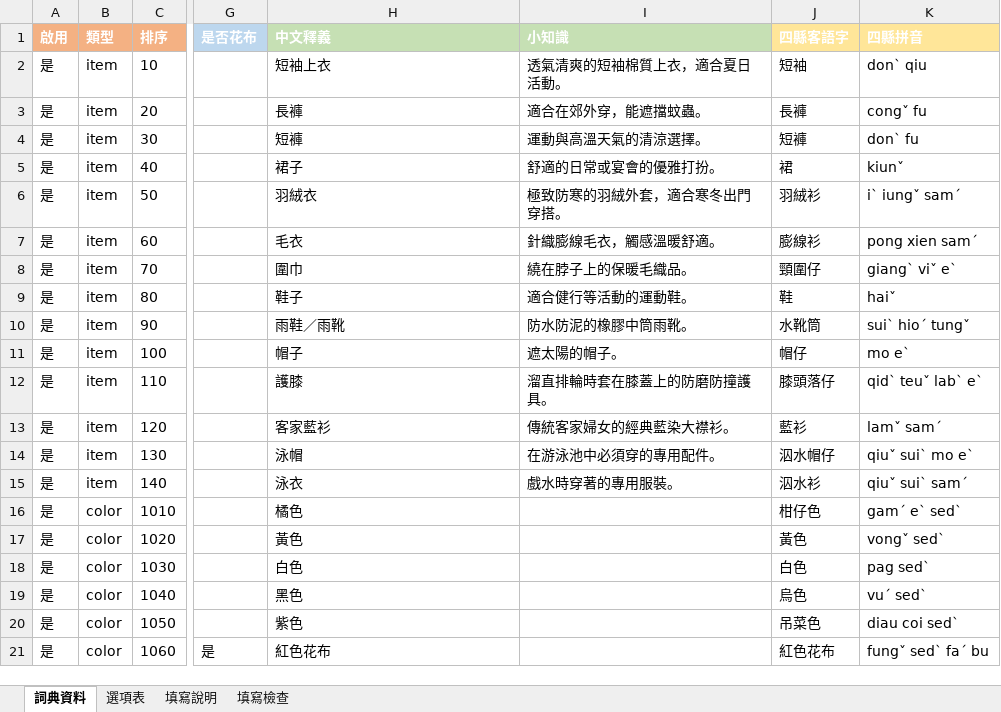
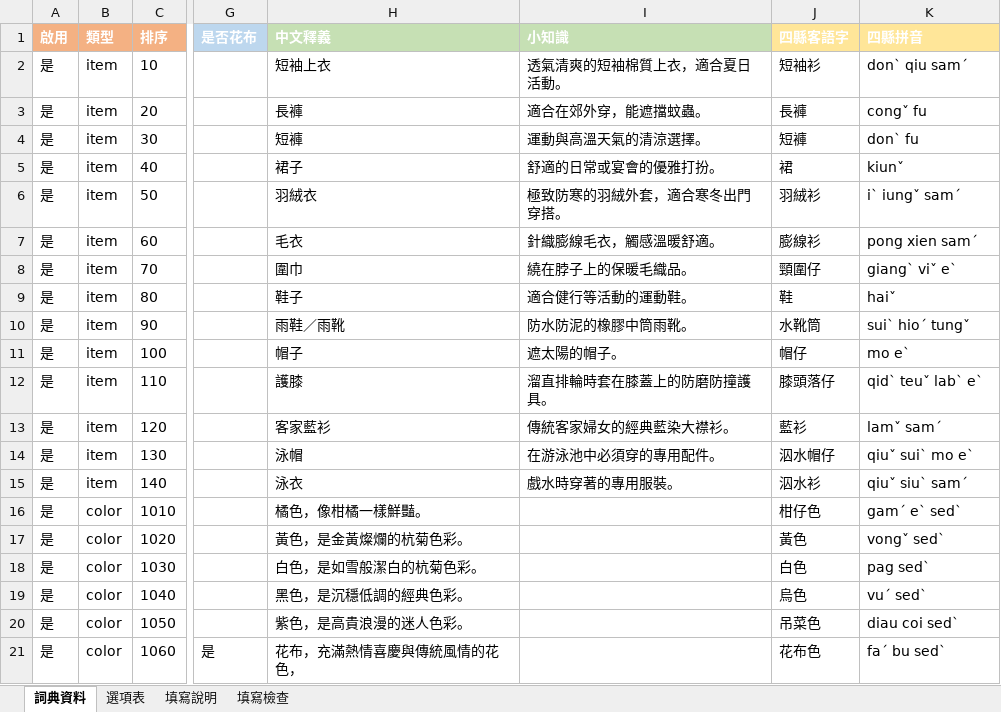
Before and after one commit to coinai55741-cyber/fukuchange-v2, an Excel workbook: data/i18n/dictionary_entries.xlsx, sheet 詞典資料, drawn as a sheet; only a part is shown, gaps mark what is left out; values as stored, in another font and other column widths than the file's, no borders; the diff names each change by its address in the sheet, - before the commit and + after, or states it on an @@ line.

Commit message:
chore: sync latest entries from dictionary_entries.xlsx to CSV

```diff
--- a/data/i18n/dictionary_entries.xlsx (sheet 詞典資料)
+++ b/data/i18n/dictionary_entries.xlsx (sheet 詞典資料)
-J2 (四縣客語字): 短袖
+J2 (四縣客語字): 短袖衫
-K2 (四縣拼音): donˋ qiu
+K2 (四縣拼音): donˋ qiu samˊ
-K15 (四縣拼音): qiuˇ suiˋ samˊ
+K15 (四縣拼音): qiuˇ siuˋ samˊ
-H16 (中文釋義): 橘色
+H16 (中文釋義): 橘色，像柑橘一樣鮮豔。
-H17 (中文釋義): 黃色
+H17 (中文釋義): 黃色，是金黃燦爛的杭菊色彩。
-H18 (中文釋義): 白色
+H18 (中文釋義): 白色，是如雪般潔白的杭菊色彩。
-H19 (中文釋義): 黑色
+H19 (中文釋義): 黑色，是沉穩低調的經典色彩。
-H20 (中文釋義): 紫色
+H20 (中文釋義): 紫色，是高貴浪漫的迷人色彩。
-H21 (中文釋義): 紅色花布
+H21 (中文釋義): 花布，充滿熱情喜慶與傳統風情的花色，
-J21 (四縣客語字): 紅色花布
+J21 (四縣客語字): 花布色
-K21 (四縣拼音): fungˇ sedˋ faˊ bu
+K21 (四縣拼音): faˊ bu sedˋ
```
Also changed, not shown: 1 other file.
